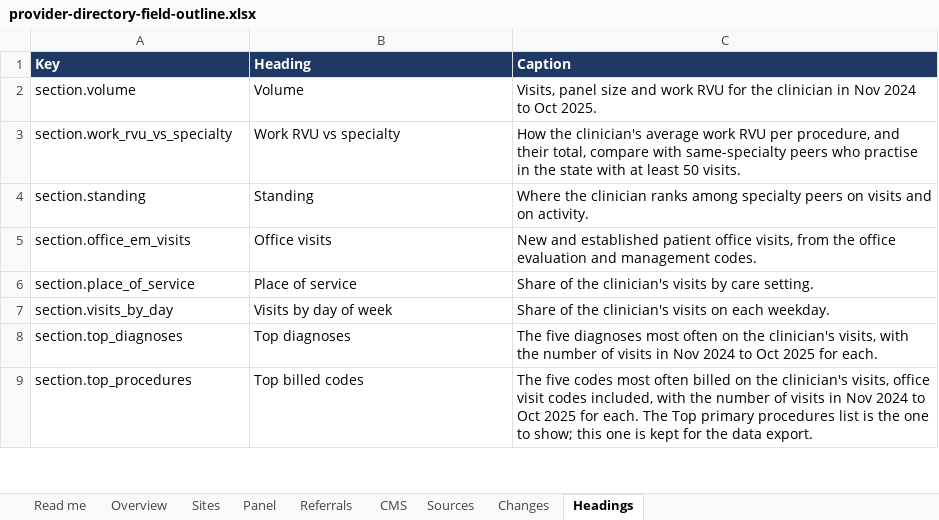
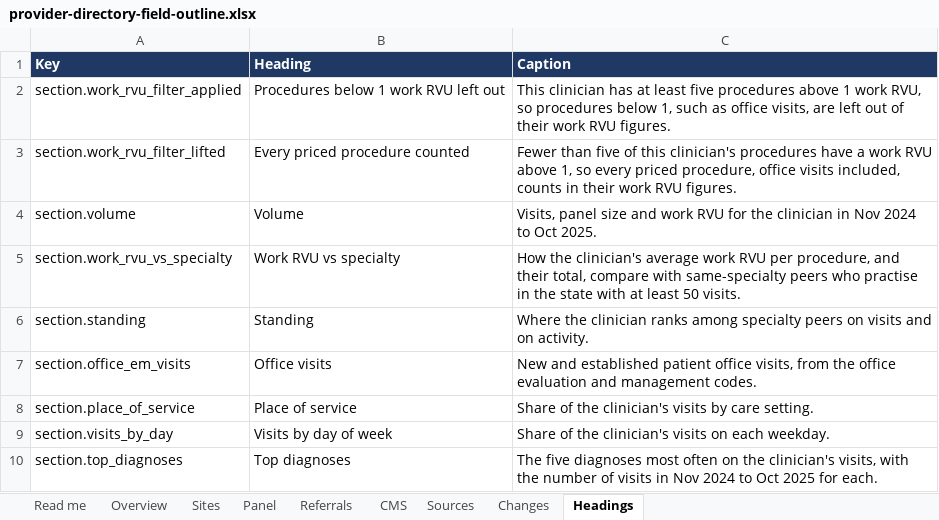
Before and after one commit to bbluecircles/dashboard_stuff, an Excel workbook: docs/provider-directory-field-outline.xlsx, sheet Headings, drawn as a sheet; only a part is shown; the shorter side is filled out with more unchanged rows; values as stored, in another font and other column widths than the file's, no borders; the diff names each change by its address in the sheet, - before the commit and + after, or states it on an @@ line.

```diff
--- a/docs/provider-directory-field-outline.xlsx (sheet Headings)
+++ b/docs/provider-directory-field-outline.xlsx (sheet Headings)
+row 2: section.work_rvu_filter_applied | Procedures below 1 work RVU left out | This clinician has at least five procedures above 1 work RVU, so procedures below 1, such as office visits, are left out of their work RVU figures.
+row 3: section.work_rvu_filter_lifted | Every priced procedure counted | Fewer than five of this clinician's procedures have a work RVU above 1, so every priced procedure, office visits included, counts in their work RVU figures.
```
Also changed, not shown: sheet Overview, sheet Sites, 15 other files.
